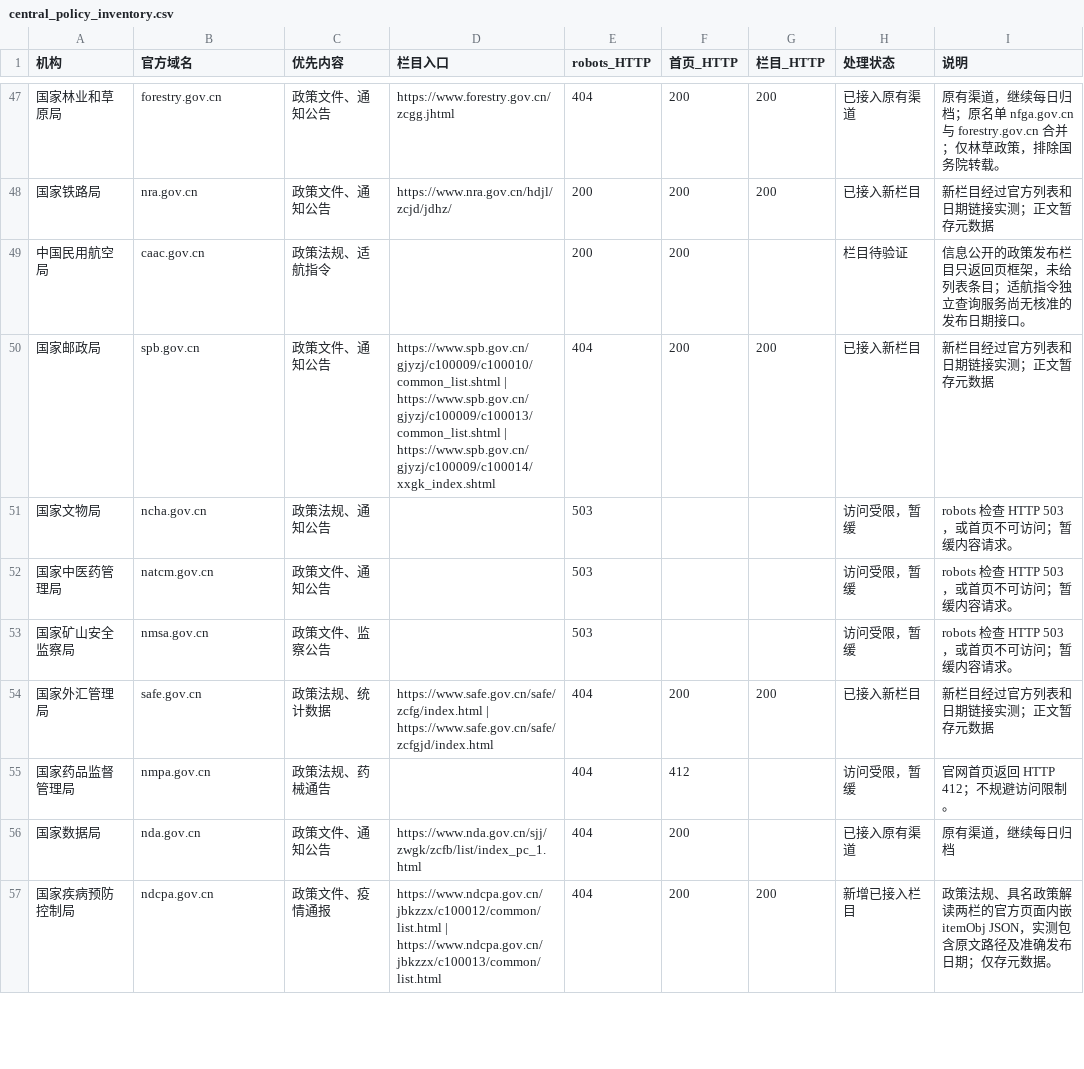
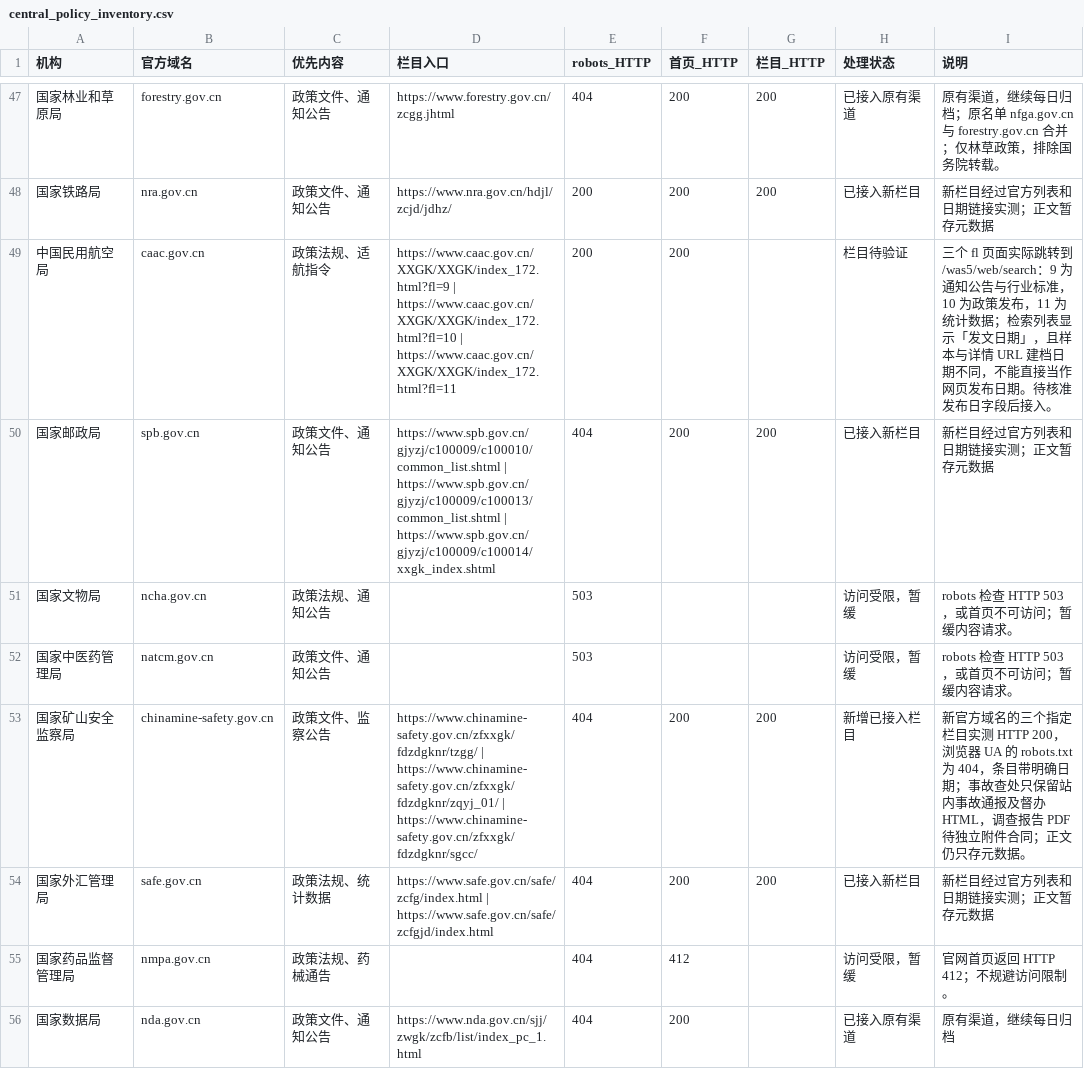
Before and after one commit to wodewoping-png/news-spider, a CSV file: candidate_sources/government_announcements/central_policy_inventory.csv, drawn as a sheet; only a part is shown, gaps mark what is left out; the shorter side is filled out with more unchanged rows; the diff covers the shown part only.

```diff
--- a/candidate_sources/government_announcements/central_policy_inventory.csv
+++ b/candidate_sources/government_announcements/central_policy_inventory.csv
@@ -48,3 +48,3 @@
 国家铁路局,nra.gov.cn,政策文件、通知公告,https://www.nra.gov.cn/hdjl/zcjd/jdhz/,200,200,200,已接入新栏目,新栏目经过官方列表和日期链接实测；正文暂存元数据
-中国民用航空局,caac.gov.cn,政策法规、适航指令,,200,200,,栏目待验证,信息公开的政策发布栏目只返回页框架，未给列表条目；适航指令独立查询服务尚无核准的发布日期接口。
+中国民用航空局,caac.gov.cn,政策法规、适航指令,https://www.caac.gov.cn/XXGK/XXGK/index_172.html?fl=9 | https://www.caac.gov.cn/XXGK/XXGK/index_172.html?fl=10 | https://www.caac.gov.cn/XXGK/XXGK/index_172.html?fl=11,200,200,,栏目待验证,三个 fl 页面实际跳转到 /was5/web/search：9 为通知公告与行业标准，10 为政策发布，11 为统计数据；检索列表显示「发文日期」，且样本与详情 URL 建档日期不同，不能直接当作网页发布日期。待核准发布日字段后接入。
 国家邮政局,spb.gov.cn,政策文件、通知公告,https://www.spb.gov.cn/gjyzj/c100009/c100010/common_list.shtml | https://www.spb.gov.cn/gjyzj/c100009/c100013/common_list.shtml | https://www.spb.gov.cn/gjyzj/c100009/c100014/xxgk_index.shtml,404,200,200,已接入新栏目,新栏目经过官方列表和日期链接实测；正文暂存元数据
@@ -52,3 +52,3 @@
 国家中医药管理局,natcm.gov.cn,政策文件、通知公告,,503,,,访问受限，暂缓,robots 检查 HTTP 503，或首页不可访问；暂缓内容请求。
-国家矿山安全监察局,nmsa.gov.cn,政策文件、监察公告,,503,,,访问受限，暂缓,robots 检查 HTTP 503，或首页不可访问；暂缓内容请求。
+国家矿山安全监察局,chinamine-safety.gov.cn,政策文件、监察公告,https://www.chinamine-safety.gov.cn/zfxxgk/fdzdgknr/tzgg/ | https://www.chinamine-safety.gov.cn/zfxxgk/fdzdgknr/zqyj_01/ | https://www.chinamine-safety.gov.cn/zfxxgk/fdzdgknr/sgcc/,404,200,200,新增已接入栏目,新官方域名的三个指定栏目实测 HTTP 200，浏览器 UA 的 robots.txt 为 404，条目带明确日期；事故查处只保留站内事故通报及督办 HTML，调查报告 PDF 待独立附件合同；正文仍只存元数据。
 国家外汇管理局,safe.gov.cn,政策法规、统计数据,https://www.safe.gov.cn/safe/zcfg/index.html | https://www.safe.gov.cn/safe/zcfgjd/index.html,404,200,200,已接入新栏目,新栏目经过官方列表和日期链接实测；正文暂存元数据
```
Also changed, not shown: 22 edited cells elsewhere in this file, 9 other files.
